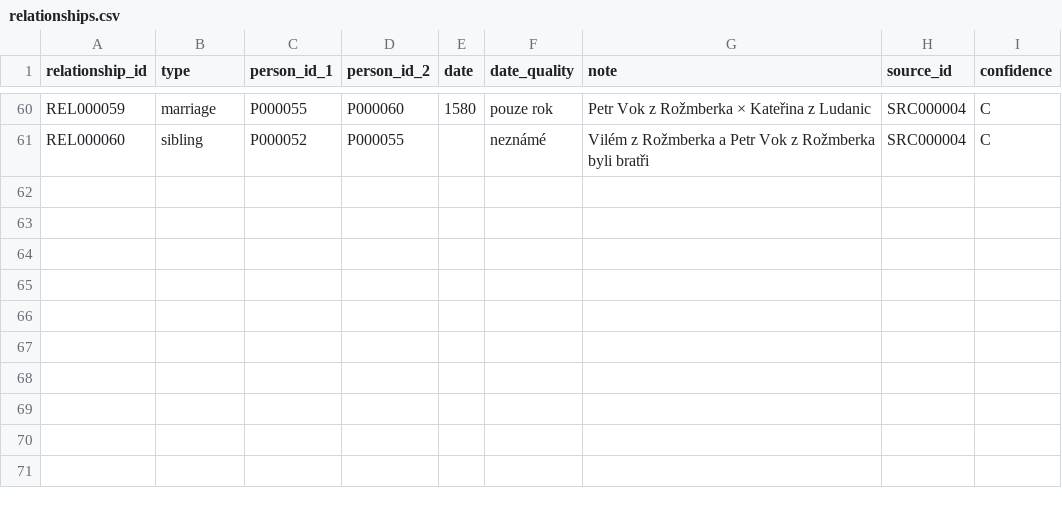
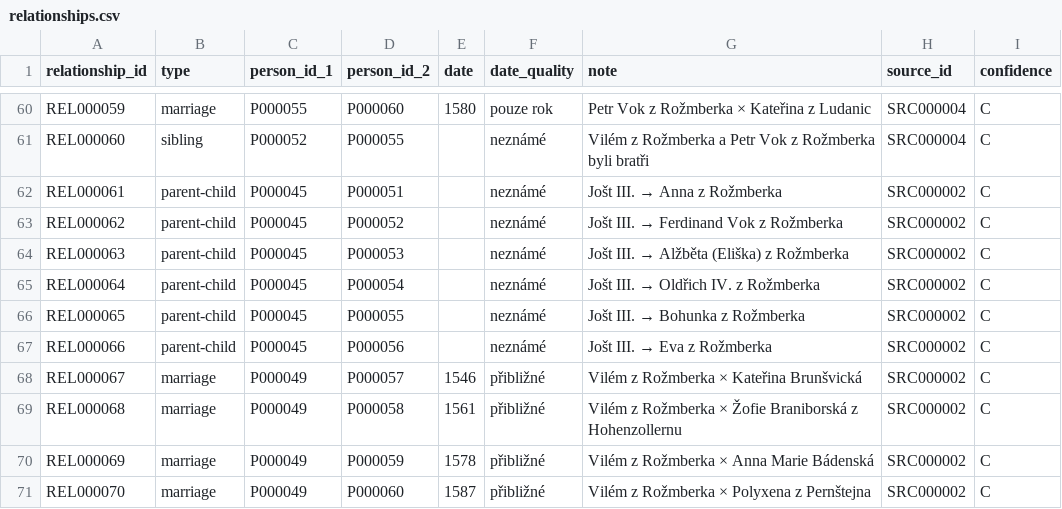
Before and after one commit to peterpistulka/Rozmberkove-, a CSV file: data/relationships.csv, drawn as a sheet; only a part is shown, gaps mark what is left out; the diff names each change by its address in the sheet, - before the commit and + after, or states it on an @@ line.

Commit message:
Update relationships.csv

```diff
--- a/data/relationships.csv
+++ b/data/relationships.csv
+row 62: REL000061 | parent-child | P000045 | P000051 |  | neznámé | Jošt III. → Anna z Rožmberka | SRC000002 | C
+row 63: REL000062 | parent-child | P000045 | P000052 |  | neznámé | Jošt III. → Ferdinand Vok z Rožmberka | SRC000002 | C
+row 64: REL000063 | parent-child | P000045 | P000053 |  | neznámé | Jošt III. → Alžběta (Eliška) z Rožmberka | SRC000002 | C
+row 65: REL000064 | parent-child | P000045 | P000054 |  | neznámé | Jošt III. → Oldřich IV. z Rožmberka | SRC000002 | C
+row 66: REL000065 | parent-child | P000045 | P000055 |  | neznámé | Jošt III. → Bohunka z Rožmberka | SRC000002 | C
+row 67: REL000066 | parent-child | P000045 | P000056 |  | neznámé | Jošt III. → Eva z Rožmberka | SRC000002 | C
+row 68: REL000067 | marriage | P000049 | P000057 | 1546 | přibližné | Vilém z Rožmberka × Kateřina Brunšvická | SRC000002 | C
+row 69: REL000068 | marriage | P000049 | P000058 | 1561 | přibližné | Vilém z Rožmberka × Žofie Braniborská z Hohenzollernu | SRC000002 | C
+row 70: REL000069 | marriage | P000049 | P000059 | 1578 | přibližné | Vilém z Rožmberka × Anna Marie Bádenská | SRC000002 | C
+row 71: REL000070 | marriage | P000049 | P000060 | 1587 | přibližné | Vilém z Rožmberka × Polyxena z Pernštejna | SRC000002 | C
```
